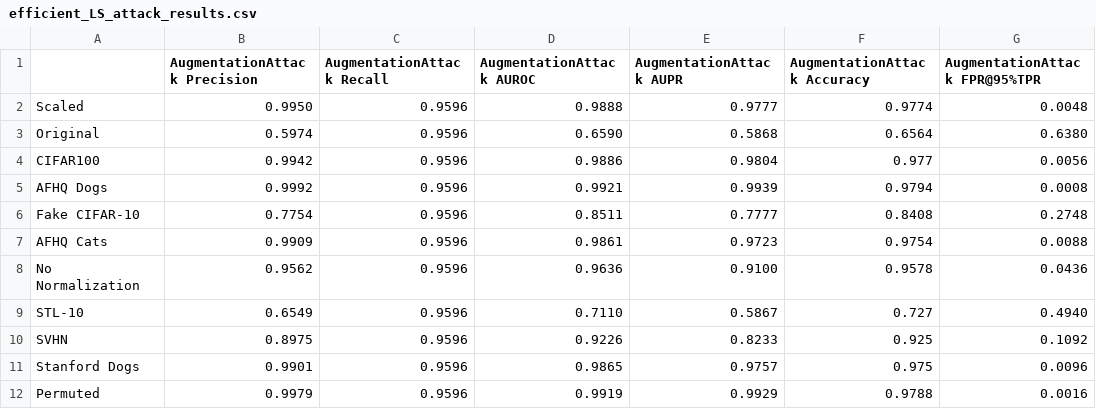
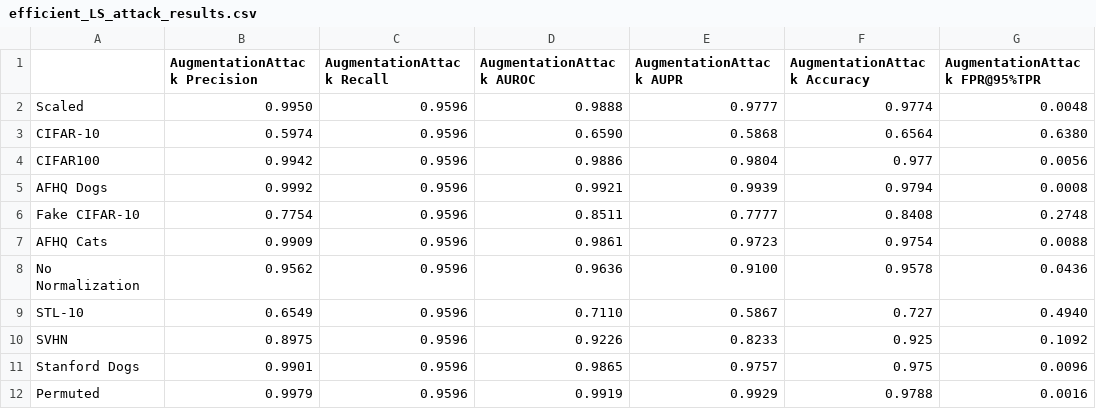
Before and after one commit to bettyballin/LabelOnlyMemInfAttacks, a CSV file: experiments/results/efficient_LS_attack_results.csv, drawn as a sheet; only a part is shown; the diff names each change by its address in the sheet, - before the commit and + after, or states it on an @@ line.

```diff
--- a/experiments/results/efficient_LS_attack_results.csv
+++ b/experiments/results/efficient_LS_attack_results.csv
-A3: Original
+A3: CIFAR-10
```
Also changed, not shown: experiments/results/efficient_attack_results.csv, experiments/results/resnet18_LS_attack_results.csv, 39 other files.
